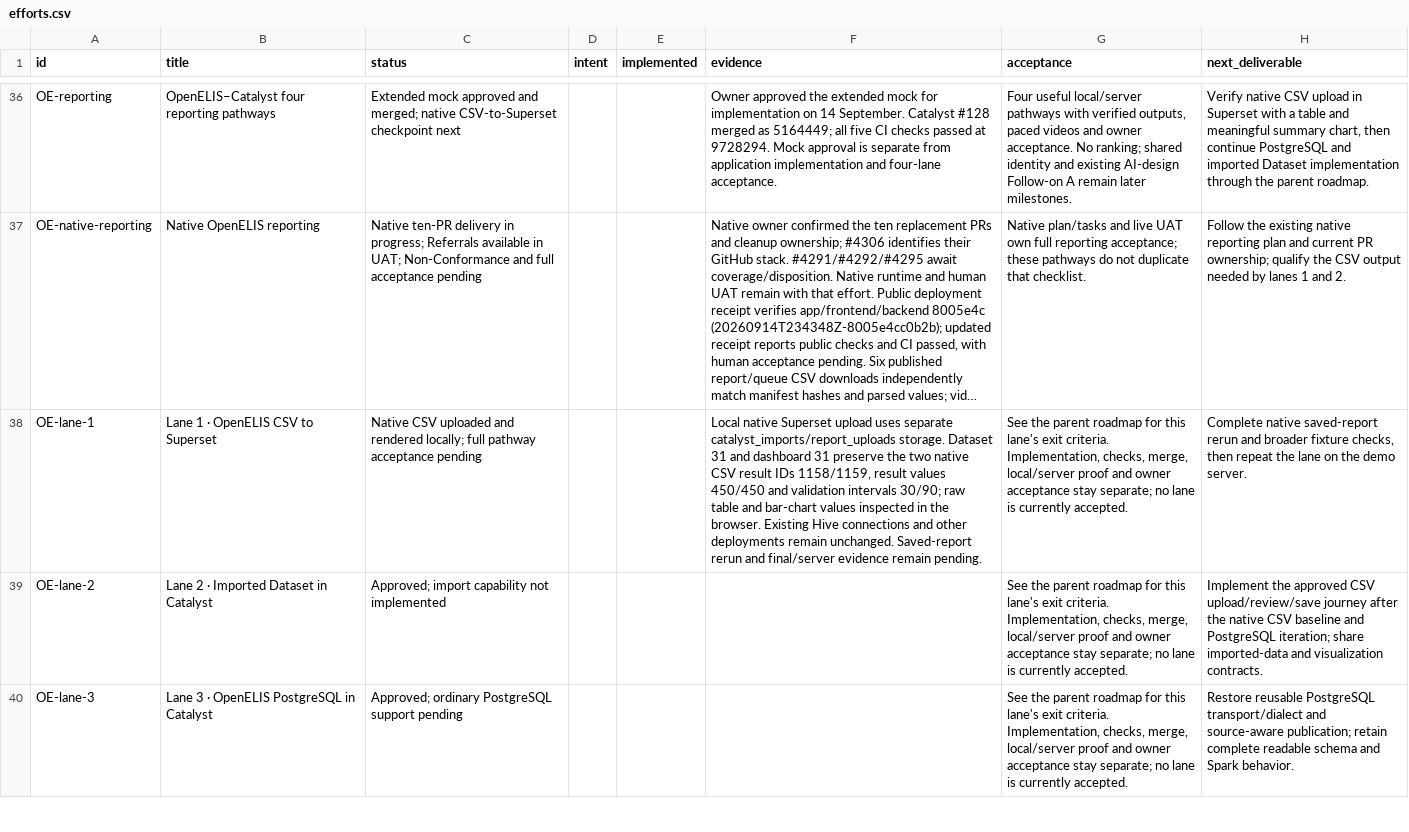
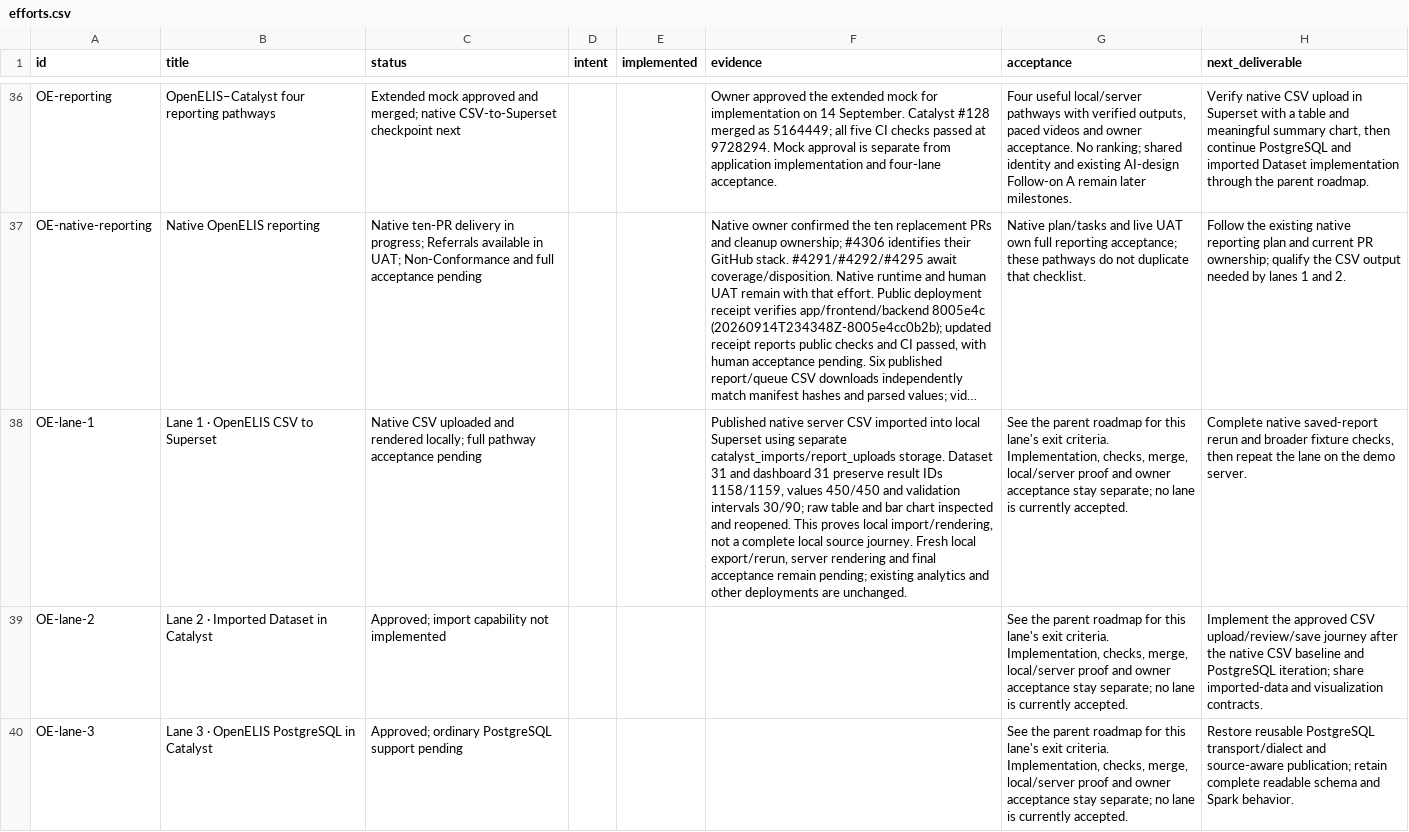
Before and after one commit to pmanko/clinical-ai-validation-harness, a CSV file: specs/artifacts/project-status/exports/efforts.csv, drawn as a sheet; only a part is shown, gaps mark what is left out; long unchanged cells end in …; the diff names each change by its address in the sheet, - before the commit and + after, or states it on an @@ line.

Commit message:
docs: clarify server CSV provenance in local import check

```diff
--- a/specs/artifacts/project-status/exports/efforts.csv
+++ b/specs/artifacts/project-status/exports/efforts.csv
-F38 (evidence): Local native Superset upload uses separate catalyst_imports/report_uploads storage. Dataset 31 and dashboard 31 preserve the two native CSV result IDs 1158/1159, result values 450/450 and validation intervals 30/90; raw table and bar-chart values inspected in the browser. Existing Hive connections and other deployments remain unchanged. Saved-report rerun and final/server evidence remain pending.
+F38 (evidence): Published native server CSV imported into local Superset using separate catalyst_imports/report_uploads storage. Dataset 31 and dashboard 31 preserve result IDs 1158/1159, values 450/450 and validation intervals 30/90; raw table and bar chart inspected and reopened. This proves local import/rendering, not a complete local source journey. Fresh local export/rerun, server rendering and final acceptance remain pending; existing analytics and other deployments are unchanged.
```
Also changed, not shown: 4 other files.
